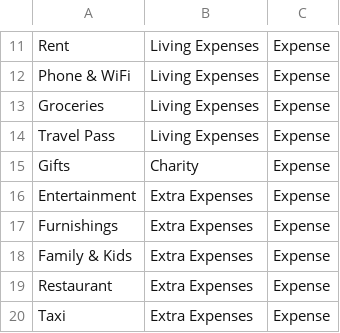
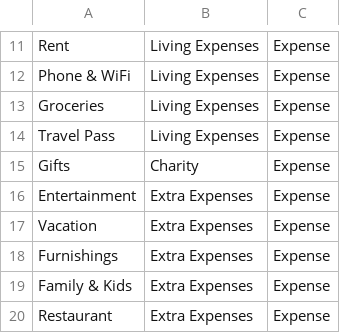
Before and after one commit to anilkumarKanasani/Monthly_finance_tracking_dashboard, a CSV file: supporting_data/category_mapper.csv, drawn as a sheet; only a part is shown, gaps mark what is left out; the shorter side is filled out with more unchanged rows; the diff names each change by its address in the sheet, - before the commit and + after, or states it on an @@ line.

```diff
--- a/supporting_data/category_mapper.csv
+++ b/supporting_data/category_mapper.csv
+row 17: Vacation | Extra Expenses | Expense
```
Also changed, not shown: 5 other files.
